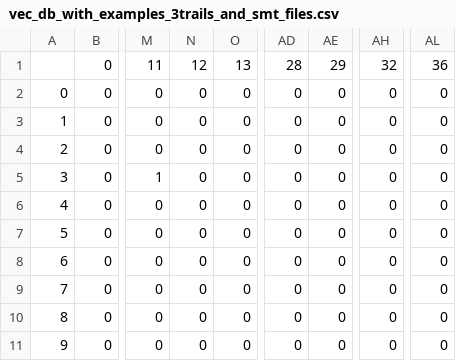
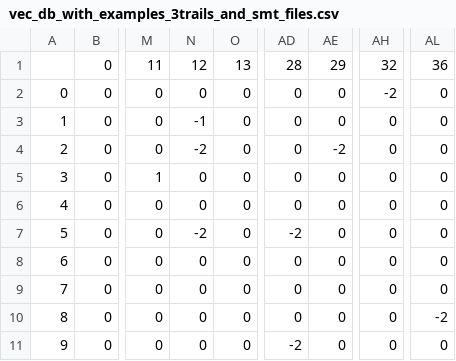
Before and after one commit to eunomia-bpf/KEN, a CSV file: evaluation/variabilty/vec_db_with_examples_3trails_and_smt_files.csv, drawn as a sheet; only a part is shown, gaps mark what is left out; the diff names each change by its address in the sheet, - before the commit and + after, or states it on an @@ line.

```diff
--- a/evaluation/variabilty/vec_db_with_examples_3trails_and_smt_files.csv
+++ b/evaluation/variabilty/vec_db_with_examples_3trails_and_smt_files.csv
-AH2: 0
+AH2: -2
-N3: 0
+N3: -1
-N4: 0
+N4: -2
-AE4: 0
+AE4: -2
-N7: 0
+N7: -2
-AD7: 0
+AD7: -2
-AL10: 0
+AL10: -2
-AD11: 0
+AD11: -2
```
Also changed, not shown: 15 other files.
